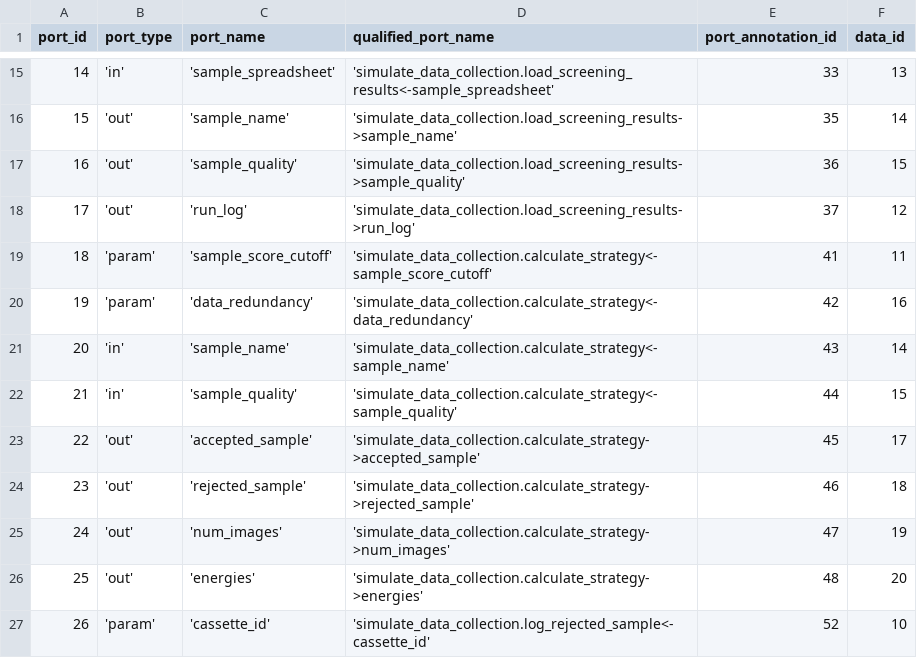
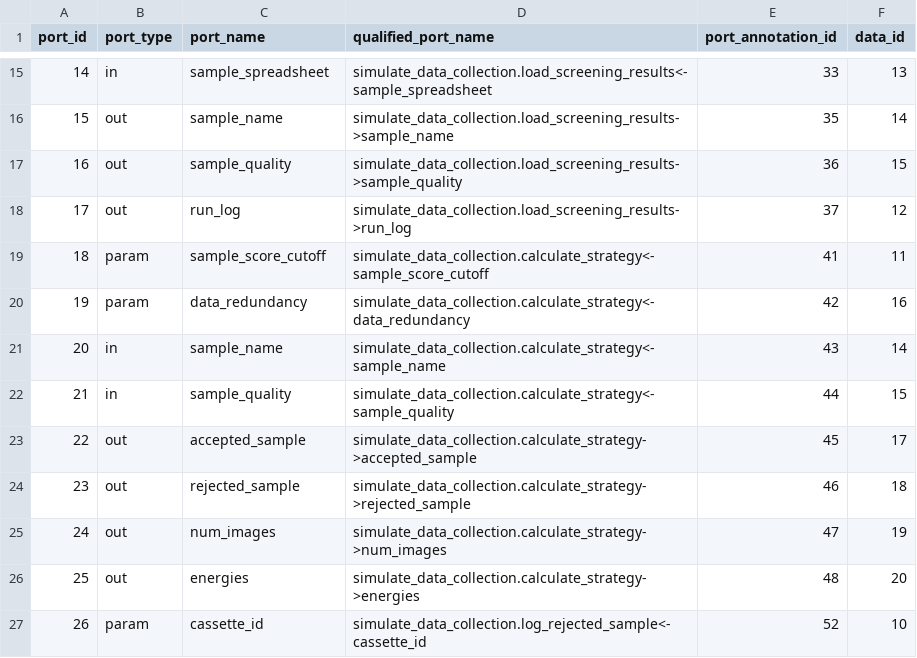
Before and after one commit to yesworkflow-org/yw-prototypes, a CSV file: examples/simulate_data_collection/yw/csv/modelfacts_port.csv, drawn as a sheet; only a part is shown, gaps mark what is left out; the diff covers the shown part only.

```diff
--- a/examples/simulate_data_collection/yw/csv/modelfacts_port.csv
+++ b/examples/simulate_data_collection/yw/csv/modelfacts_port.csv
@@ -15,13 +15,13 @@ port_id,port_type,port_name,qualified_port_name,port_annotation_id,data_id
-14,'in','sample_spreadsheet','simulate_data_collection.load_screening_results<-sample_spreadsheet',33,13
-15,'out','sample_name','simulate_data_collection.load_screening_results->sample_name',35,14
-16,'out','sample_quality','simulate_data_collection.load_screening_results->sample_quality',36,15
-17,'out','run_log','simulate_data_collection.load_screening_results->run_log',37,12
-18,'param','sample_score_cutoff','simulate_data_collection.calculate_strategy<-sample_score_cutoff',41,11
-19,'param','data_redundancy','simulate_data_collection.calculate_strategy<-data_redundancy',42,16
-20,'in','sample_name','simulate_data_collection.calculate_strategy<-sample_name',43,14
-21,'in','sample_quality','simulate_data_collection.calculate_strategy<-sample_quality',44,15
-22,'out','accepted_sample','simulate_data_collection.calculate_strategy->accepted_sample',45,17
-23,'out','rejected_sample','simulate_data_collection.calculate_strategy->rejected_sample',46,18
-24,'out','num_images','simulate_data_collection.calculate_strategy->num_images',47,19
-25,'out','energies','simulate_data_collection.calculate_strategy->energies',48,20
-26,'param','cassette_id','simulate_data_collection.log_rejected_sample<-cassette_id',52,10
+14,in,sample_spreadsheet,simulate_data_collection.load_screening_results<-sample_spreadsheet,33,13
+15,out,sample_name,simulate_data_collection.load_screening_results->sample_name,35,14
+16,out,sample_quality,simulate_data_collection.load_screening_results->sample_quality,36,15
+17,out,run_log,simulate_data_collection.load_screening_results->run_log,37,12
+18,param,sample_score_cutoff,simulate_data_collection.calculate_strategy<-sample_score_cutoff,41,11
+19,param,data_redundancy,simulate_data_collection.calculate_strategy<-data_redundancy,42,16
+20,in,sample_name,simulate_data_collection.calculate_strategy<-sample_name,43,14
+21,in,sample_quality,simulate_data_collection.calculate_strategy<-sample_quality,44,15
+22,out,accepted_sample,simulate_data_collection.calculate_strategy->accepted_sample,45,17
+23,out,rejected_sample,simulate_data_collection.calculate_strategy->rejected_sample,46,18
+24,out,num_images,simulate_data_collection.calculate_strategy->num_images,47,19
+25,out,energies,simulate_data_collection.calculate_strategy->energies,48,20
+26,param,cassette_id,simulate_data_collection.log_rejected_sample<-cassette_id,52,10
```
Also changed, not shown: 159 edited cells elsewhere in this file, examples/simulate_data_collection/yw/csv/extractfacts_annotation.csv, examples/simulate_data_collection/yw/csv/modelfacts_data.csv, 18 other files.
